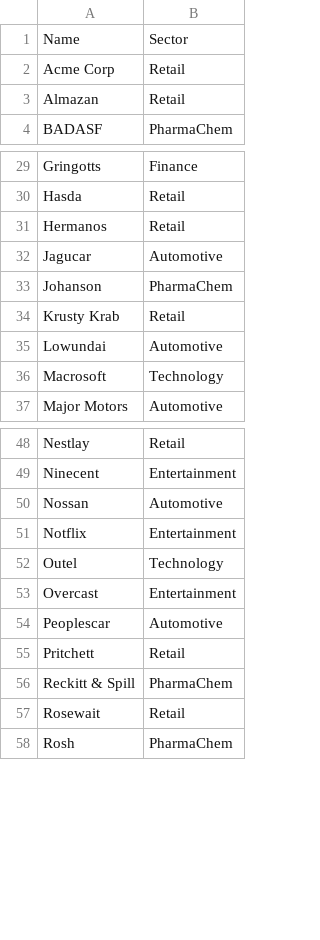
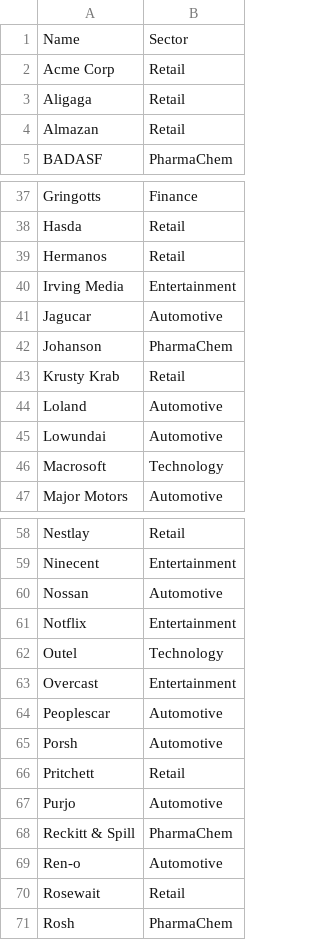
Before and after one commit to briang/fictional-company-names, a CSV file: companies.csv, drawn as a sheet; only a part is shown, gaps mark what is left out; the diff covers the shown part only.

```diff
--- a/companies.csv
+++ b/companies.csv
@@ -2,2 +2,3 @@ Name,Sector
 Acme Corp,Retail
+Aligaga,Retail
 Almazan,Retail
@@ -31,2 +39,3 @@ Hasda,Retail
 Hermanos,Retail
+Irving Media,Entertainment
 Jagucar,Automotive
@@ -34,2 +43,3 @@ Johanson,PharmaChem
 Krusty Krab,Retail
+Loland,Automotive
 Lowundai,Automotive
@@ -54,4 +64,7 @@ Overcast,Entertainment
 Peoplescar,Automotive
+Porsh,Automotive
 Pritchett,Retail
+Purjo,Automotive
 Reckitt & Spill,PharmaChem
+Ren-o,Automotive
 Rosewait,Retail
```
Also changed, not shown: 11 added rows and 1 edited cell elsewhere in this file.
